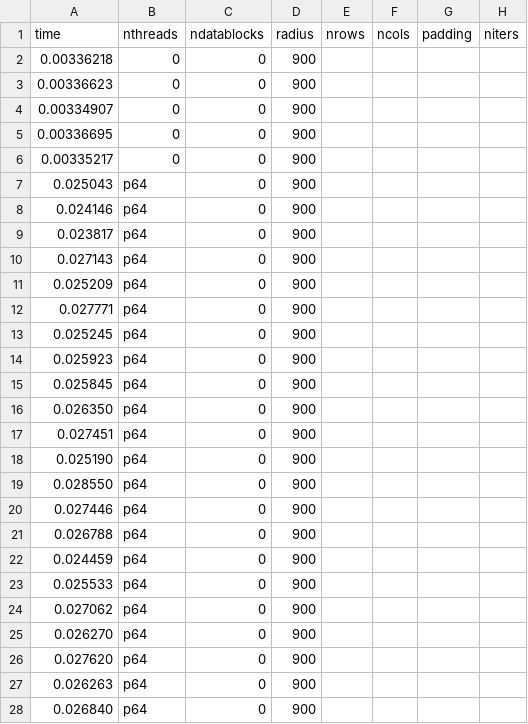
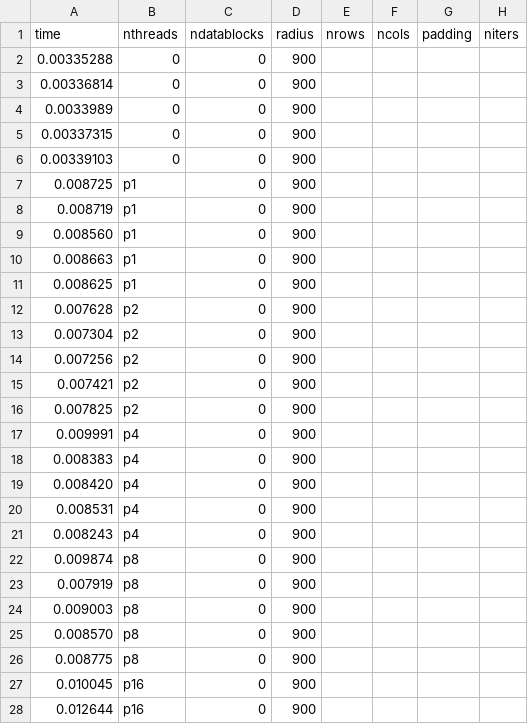
Before and after one commit to shengsli/stencil, a CSV file: stencil_code_v0/ShengExamples/GaussianBlur2D/gaussianBlur2DresultJames_problemsize4.csv, drawn as a sheet; only a part is shown; the diff covers the shown part only.

```diff
--- a/stencil_code_v0/ShengExamples/GaussianBlur2D/gaussianBlur2DresultJames_problemsize4.csv
+++ b/stencil_code_v0/ShengExamples/GaussianBlur2D/gaussianBlur2DresultJames_problemsize4.csv
@@ -1,28 +1,28 @@
 time, nthreads, ndatablocks, radius, nrows, ncols, padding, niters
-0.00336218, 0, 0, 900
-0.00336623, 0, 0, 900
-0.00334907, 0, 0, 900
-0.00336695, 0, 0, 900
-0.00335217, 0, 0, 900
-0.025043, p64, 0, 900
-0.024146, p64, 0, 900
-0.023817, p64, 0, 900
-0.027143, p64, 0, 900
-0.025209, p64, 0, 900
-0.027771, p64, 0, 900
-0.025245, p64, 0, 900
-0.025923, p64, 0, 900
-0.025845, p64, 0, 900
-0.026350, p64, 0, 900
-0.027451, p64, 0, 900
-0.025190, p64, 0, 900
-0.028550, p64, 0, 900
-0.027446, p64, 0, 900
-0.026788, p64, 0, 900
-0.024459, p64, 0, 900
-0.025533, p64, 0, 900
-0.027062, p64, 0, 900
-0.026270, p64, 0, 900
-0.027620, p64, 0, 900
-0.026263, p64, 0, 900
-0.026840, p64, 0, 900
+0.00335288, 0, 0, 900
+0.00336814, 0, 0, 900
+0.0033989, 0, 0, 900
+0.00337315, 0, 0, 900
+0.00339103, 0, 0, 900
+0.008725, p1, 0, 900
+0.008719, p1, 0, 900
+0.008560, p1, 0, 900
+0.008663, p1, 0, 900
+0.008625, p1, 0, 900
+0.007628, p2, 0, 900
+0.007304, p2, 0, 900
+0.007256, p2, 0, 900
+0.007421, p2, 0, 900
+0.007825, p2, 0, 900
+0.009991, p4, 0, 900
+0.008383, p4, 0, 900
+0.008420, p4, 0, 900
+0.008531, p4, 0, 900
+0.008243, p4, 0, 900
+0.009874, p8, 0, 900
+0.007919, p8, 0, 900
+0.009003, p8, 0, 900
+0.008570, p8, 0, 900
+0.008775, p8, 0, 900
+0.010045, p16, 0, 900
+0.012644, p16, 0, 900
```
Also changed, not shown: 1 added row, 1 removed row and 54 edited cells elsewhere in this file, stencil_code_v0/ShengExamples/GaussianBlur2D/gaussianBlur2DresultJames_problemsize1.csv, stencil_code_v0/ShengExamples/GaussianBlur2D/gaussianBlur2DresultJames_problemsize2.csv, 4 other files.
